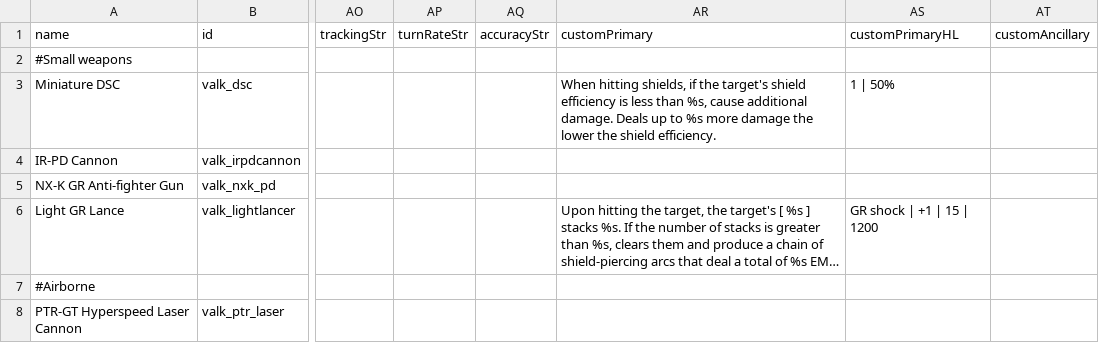
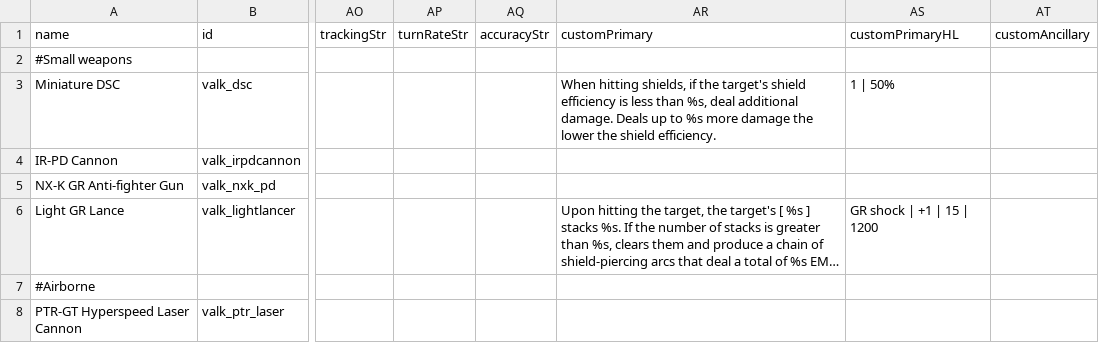
Before and after one commit to persocom01/Valkyrian_EN, a CSV file: data/weapons/weapon_data.csv, drawn as a sheet; only a part is shown, gaps mark what is left out; long unchanged cells end in …; the diff names each change by its address in the sheet, - before the commit and + after, or states it on an @@ line.

Commit message:
Update weapon_data.csv

```diff
--- a/data/weapons/weapon_data.csv
+++ b/data/weapons/weapon_data.csv
-AR3 (customPrimary): …than %s, cause additional damage.…
+AR3 (customPrimary): …than %s, deal additional damage.…
```
